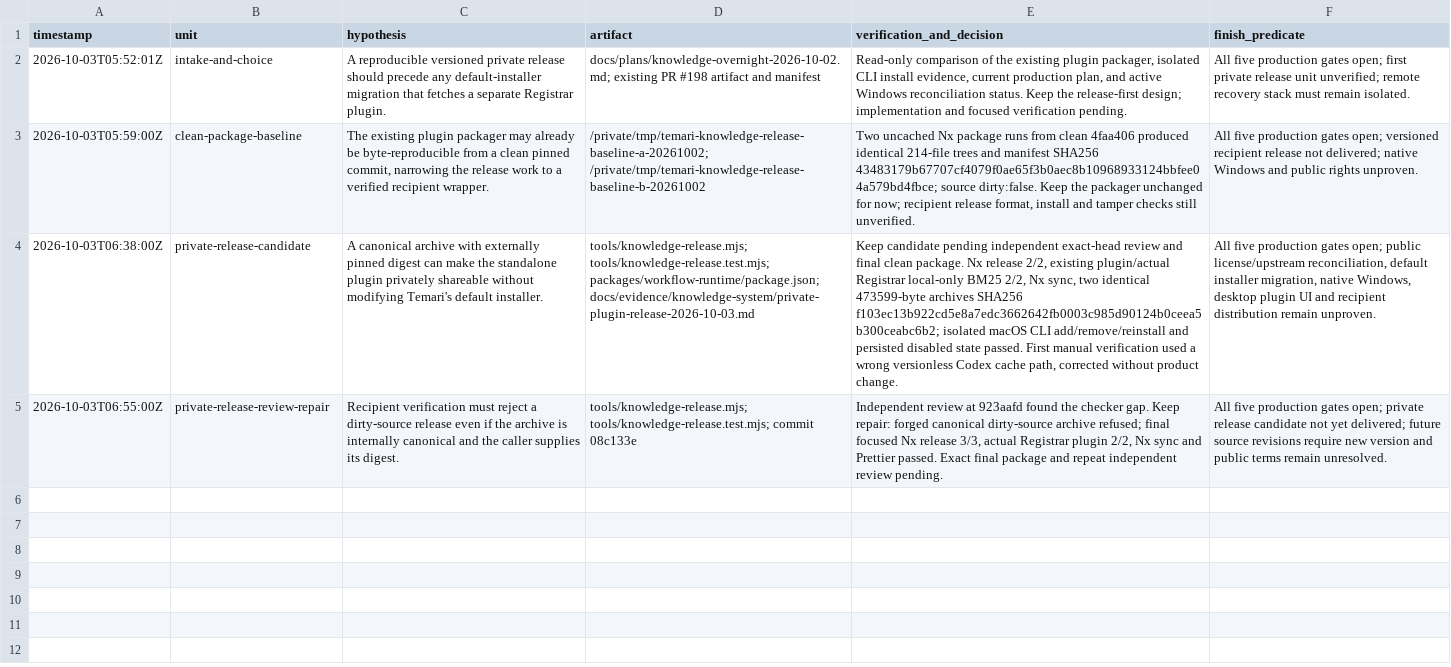
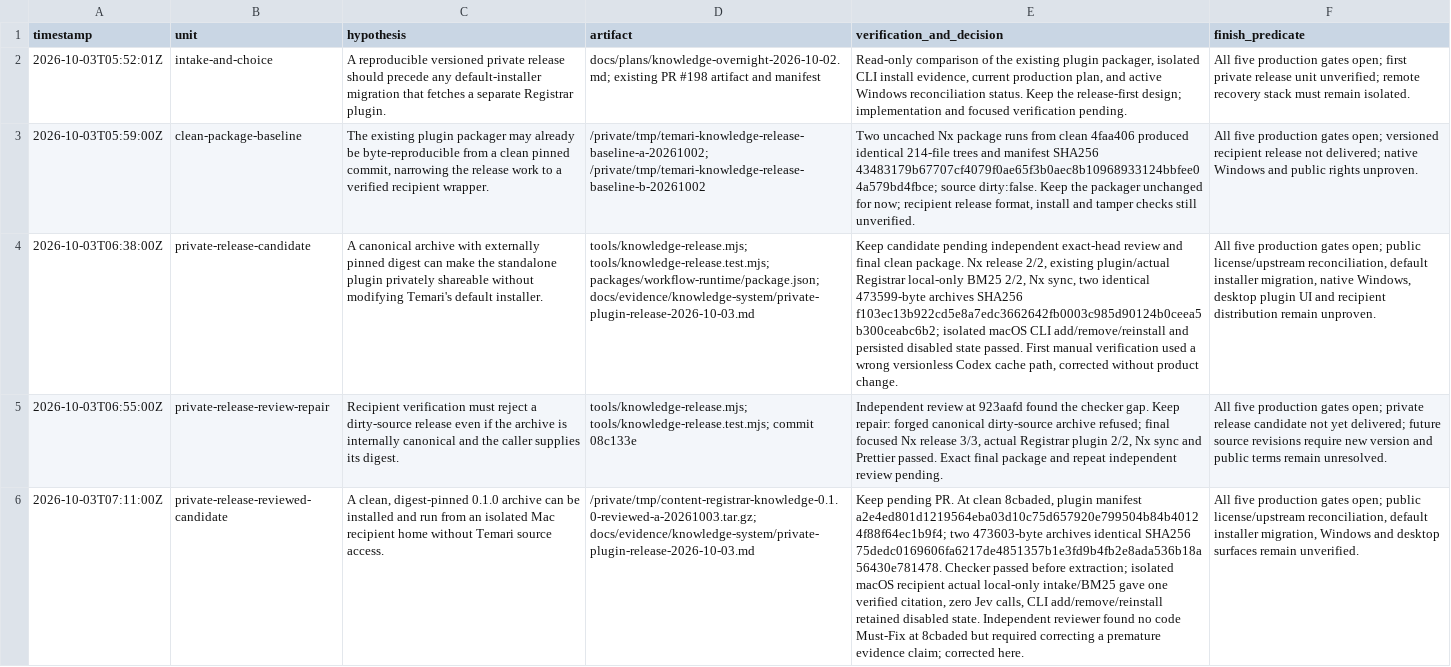
Before and after one commit to randydinh/temari, a TSV file: .audit/knowledge-overnight-2026-10-02.tsv, drawn as a sheet; the diff names each change by its address in the sheet, - before the commit and + after, or states it on an @@ line.

Commit message:
Record reviewed private Knowledge recipient journey

```diff
--- a/.audit/knowledge-overnight-2026-10-02.tsv
+++ b/.audit/knowledge-overnight-2026-10-02.tsv
+row 6: 2026-10-03T07:11:00Z | private-release-reviewed-candidate | A clean, digest-pinned 0.1.0 archive can be installed and run from an isolated Mac recipient home without Temari source access. | /private/tmp/content-registrar-knowledge-0.1.0-reviewed-a-20261003.tar.gz; docs/evidence/knowledge-system/private-plugin-release-2026-10-03.md | Keep pending PR. At clean 8cbaded, plugin manifest a2e4ed801d1219564eba03d10c75d657920e799504b84b40124f88f64ec1b9f4; two 473603-byte archives identical SHA256 75dedc0169606fa6217de4851357b1e3fd9b4fb2e8ada536b18a56430e781478. Checker passed before extraction; isolated macOS recipient actual local-only intake/BM25 gave one verified citation, zero Jev calls, CLI add/remove/reinstall retained disabled state. Independent reviewer found no code Must-Fix at 8cbaded but required correcting a premature evidence claim; corrected here. | All five production gates open; public license/upstream reconciliation, default installer migration, Windows and desktop surfaces remain unverified.
```
Also changed, not shown: 1 other file.
